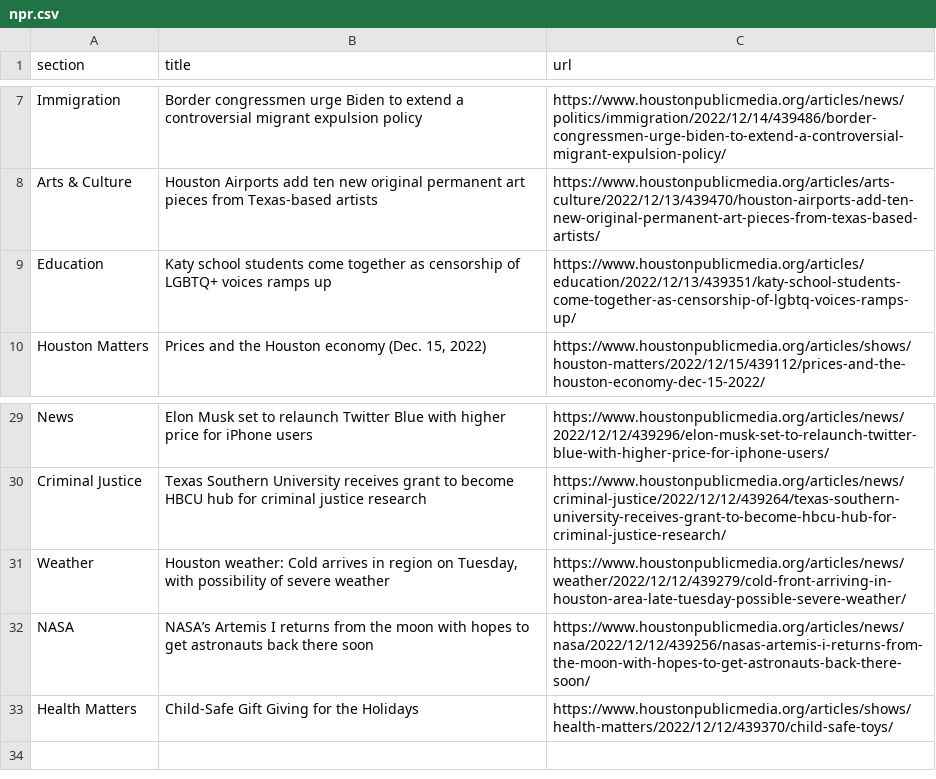
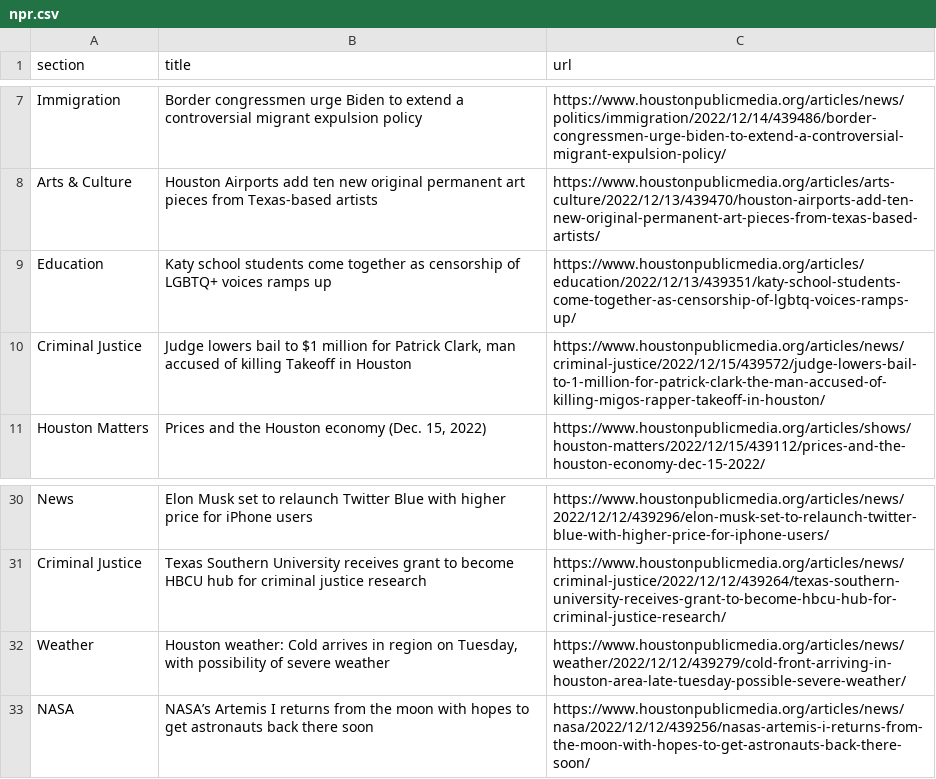
Before and after one commit to areenaarora/autoscrapper, a CSV file: npr.csv, drawn as a sheet; only a part is shown, gaps mark what is left out; removed rows and columns are numbered as before the commit, all else as after; the diff names each change by its address in the sheet, - before the commit and + after, or states it on an @@ line.

```diff
--- a/npr.csv
+++ b/npr.csv
+row 10: Criminal Justice | Judge lowers bail to $1 million for Patrick Clark, man accused of killing Takeoff in Houston | https://www.houstonpublicmedia.org/articles/news/criminal-justice/2022/12/15/439572/judge-lowers-bail-to-1-million-for-patrick-clark-the-man-accused-of-killing-migos-rapper-takeoff-in-houston/
-row 33: Health Matters | Child-Safe Gift Giving for the Holidays | https://www.houstonpublicmedia.org/articles/shows/health-matters/2022/12/12/439370/child-safe-toys/
```
